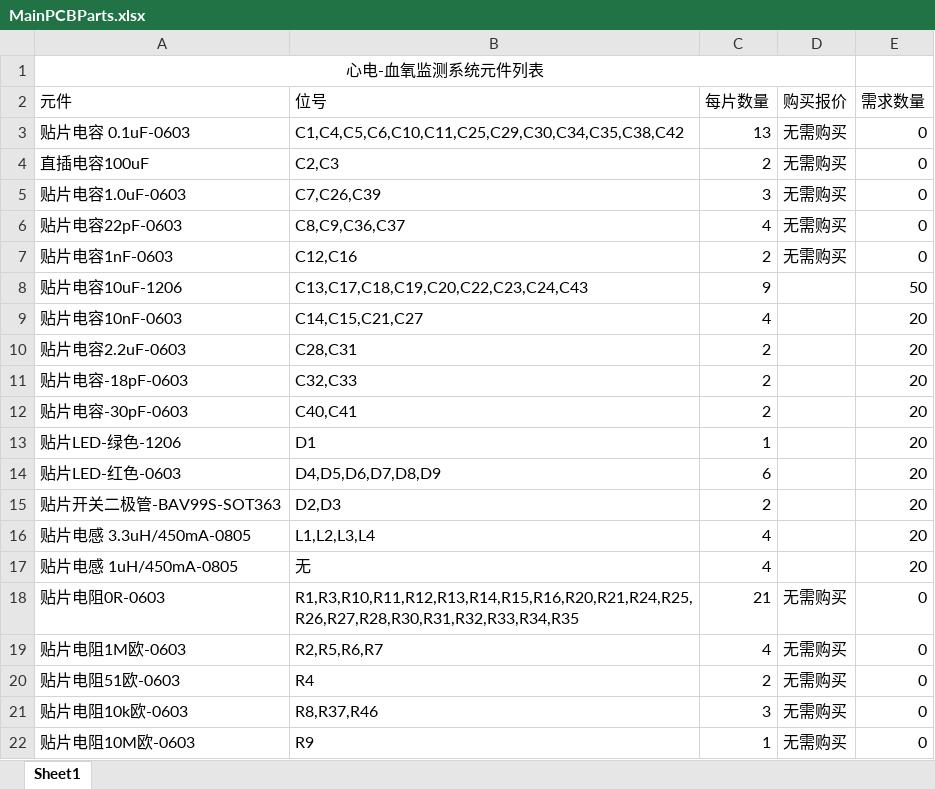
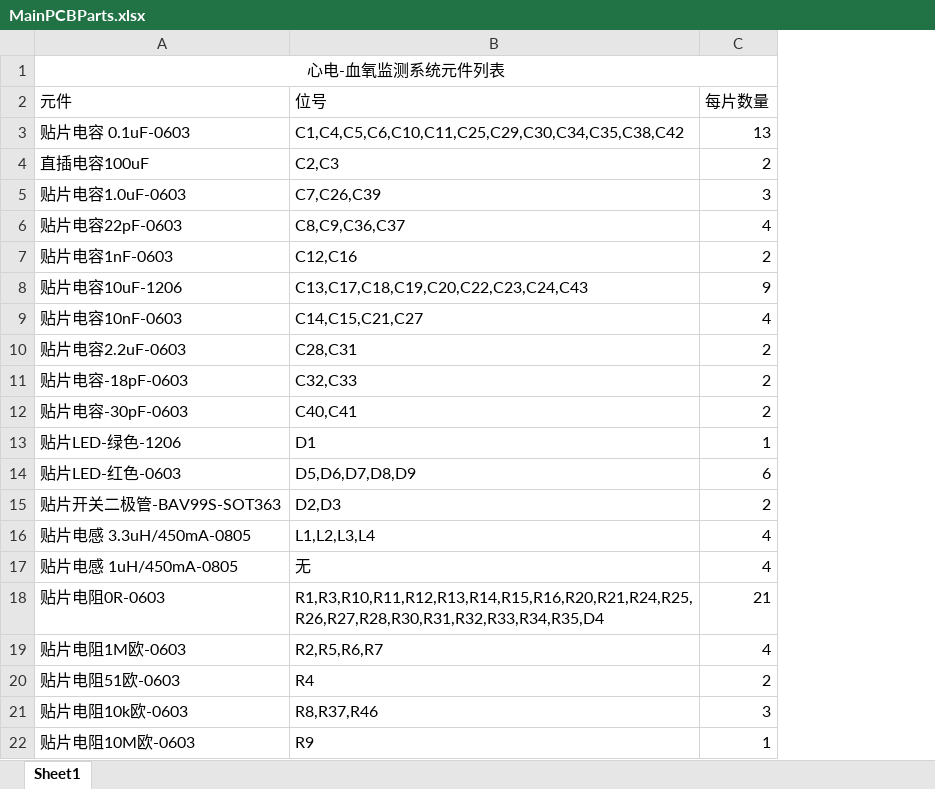
Before and after one commit to jingjie-li/ECGMonitor, an Excel workbook: PCB/MonitorMainPCB/MainPCBParts.xlsx, sheet Sheet1, drawn as a sheet; only a part is shown; values as stored, in another font and other column widths than the file's, no borders; the diff names each change by its address in the sheet, - before the commit and + after, or states it on an @@ line.

```diff
--- a/PCB/MonitorMainPCB/MainPCBParts.xlsx (sheet Sheet1)
+++ b/PCB/MonitorMainPCB/MainPCBParts.xlsx (sheet Sheet1)
-column D (购买报价), rows 3-22: 无需购买 | 无需购买 | 无需购买 | 无需购买 | 无需购买 |  |  |  |  |  |  |  |  |  |  | 无需购买 | 无需购买 | 无需购买 | 无需购买 | 无需购买
-column E (需求数量), rows 3-22: 0 | 0 | 0 | 0 | 0 | 50 | 20 | 20 | 20 | 20 | 20 | 20 | 20 | 20 | 20 | 0 | 0 | 0 | 0 | 0
-B14 (位号): D4,D5,D6,D7,D8,D9
+B14 (位号): D5,D6,D7,D8,D9
-B18 (位号): R1,R3,R10,R11,R12,R13,R14,R15,R16,R20,R21,R24,R25,R26,R27,R28,R30,R31,R32,R33,R34,R35
+B18 (位号): R1,R3,R10,R11,R12,R13,R14,R15,R16,R20,R21,R24,R25,R26,R27,R28,R30,R31,R32,R33,R34,R35,D4
```
Also changed, not shown: 40 other files.
